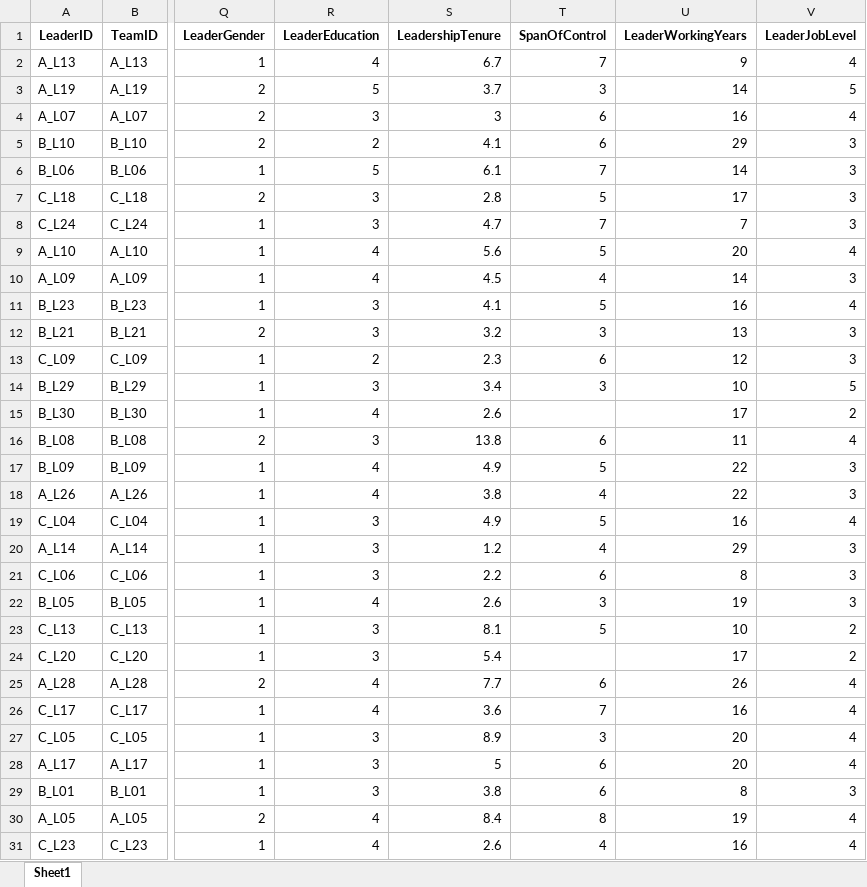
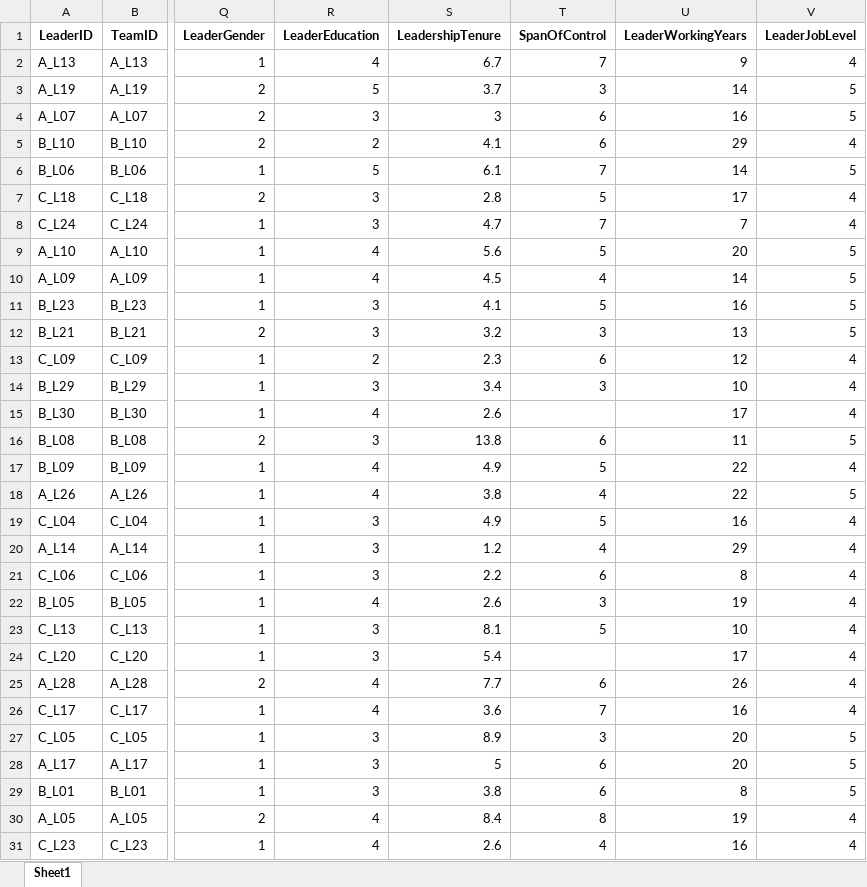
Before and after one commit to chenkai66/leader_survey_-, an Excel workbook: data/T3_leader_cleaned.xlsx, sheet Sheet1, drawn as a sheet; only a part is shown, gaps mark what is left out; values as stored, in another font and other column widths than the file's, no borders; the diff covers the shown part only; the diff names each change by its address in the sheet, - before the commit and + after, or states it on an @@ line.

```diff
--- a/data/T3_leader_cleaned.xlsx (sheet Sheet1)
+++ b/data/T3_leader_cleaned.xlsx (sheet Sheet1)
-V4 (LeaderJobLevel): 4
+V4 (LeaderJobLevel): 5
-V5 (LeaderJobLevel): 3
+V5 (LeaderJobLevel): 4
-V6 (LeaderJobLevel): 3
+V6 (LeaderJobLevel): 5
-V7:V8 (LeaderJobLevel): 3
+V7:V8 (LeaderJobLevel): 4
-V9 (LeaderJobLevel): 4
+V9 (LeaderJobLevel): 5
-V10 (LeaderJobLevel): 3
+V10 (LeaderJobLevel): 5
-V11 (LeaderJobLevel): 4
+V11 (LeaderJobLevel): 5
-V12 (LeaderJobLevel): 3
+V12 (LeaderJobLevel): 5
-V13 (LeaderJobLevel): 3
+V13 (LeaderJobLevel): 4
-V14 (LeaderJobLevel): 5
+V14 (LeaderJobLevel): 4
-V15 (LeaderJobLevel): 2
+V15 (LeaderJobLevel): 4
-V16 (LeaderJobLevel): 4
+V16 (LeaderJobLevel): 5
-V17 (LeaderJobLevel): 3
+V17 (LeaderJobLevel): 4
-V18 (LeaderJobLevel): 3
+V18 (LeaderJobLevel): 5
-V20:V22 (LeaderJobLevel): 3
+V20:V22 (LeaderJobLevel): 4
-V23:V24 (LeaderJobLevel): 2
+V23:V24 (LeaderJobLevel): 4
-V27:V28 (LeaderJobLevel): 4
+V27:V28 (LeaderJobLevel): 5
-V29 (LeaderJobLevel): 3
+V29 (LeaderJobLevel): 5
```
Also changed, not shown: 36 edited cells elsewhere in this sheet, data/T1_cleaned.xlsx, data/T1_raw.xlsx, 11 other files.
